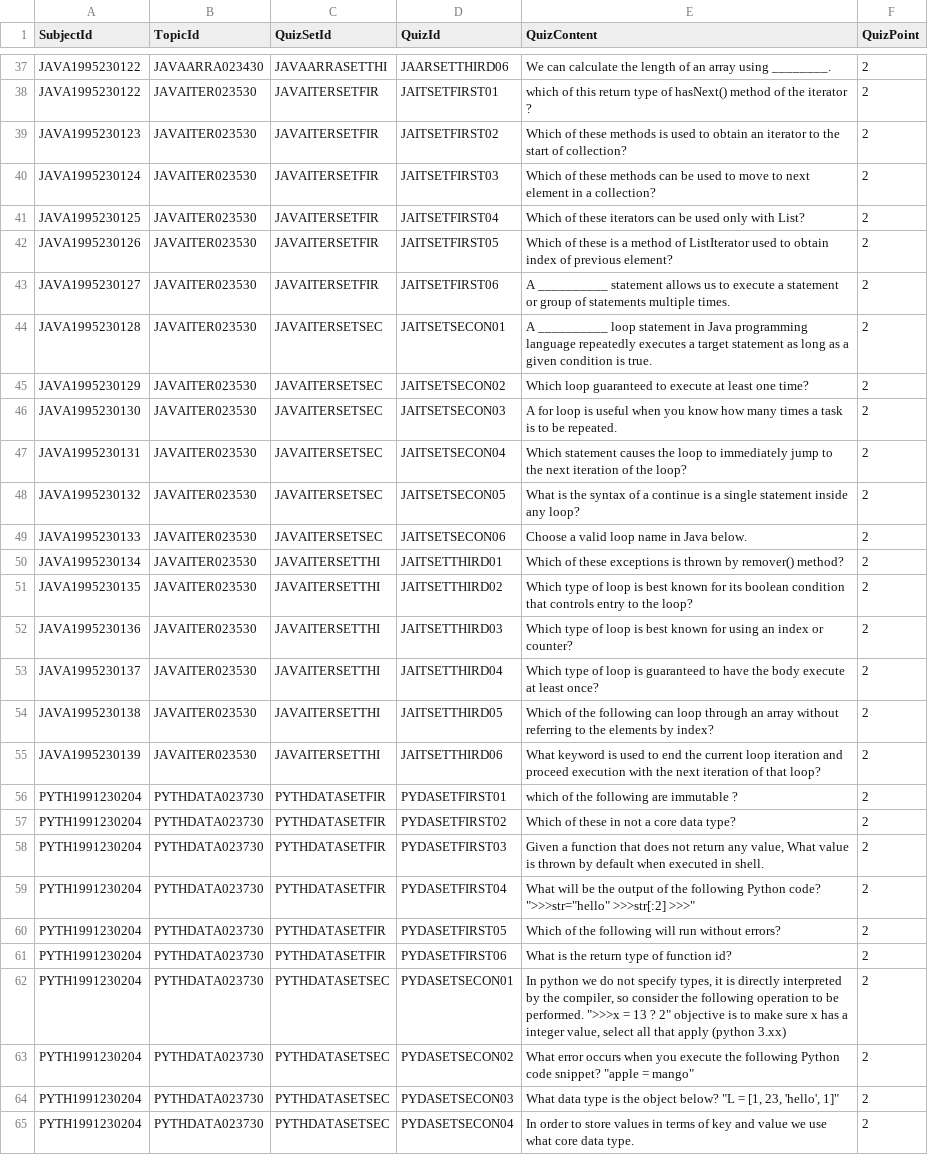
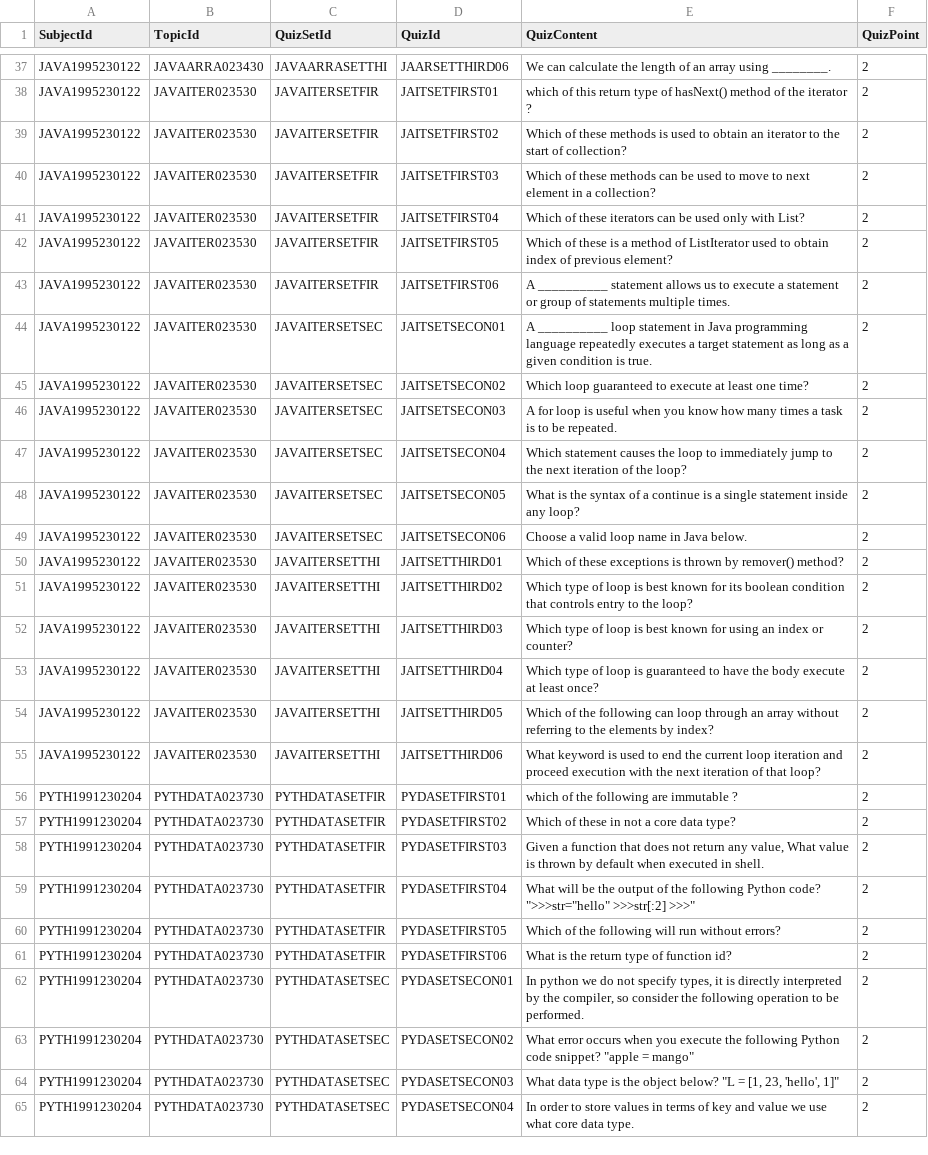
Before and after one commit to DINESH-SANKAR-SELVI/JAVA_WEB_PROJECT, a CSV file: main/webapp/dataOfTables/QUESTION.csv, drawn as a sheet; only a part is shown, gaps mark what is left out; the diff names each change by its address in the sheet, - before the commit and + after, or states it on an @@ line.

```diff
--- a/main/webapp/dataOfTables/QUESTION.csv
+++ b/main/webapp/dataOfTables/QUESTION.csv
-A39 (SubjectId): JAVA1995230123
+A39 (SubjectId): JAVA1995230122
-A40 (SubjectId): JAVA1995230124
+A40 (SubjectId): JAVA1995230122
-A41 (SubjectId): JAVA1995230125
+A41 (SubjectId): JAVA1995230122
-A42 (SubjectId): JAVA1995230126
+A42 (SubjectId): JAVA1995230122
-A43 (SubjectId): JAVA1995230127
+A43 (SubjectId): JAVA1995230122
-A44 (SubjectId): JAVA1995230128
+A44 (SubjectId): JAVA1995230122
-A45 (SubjectId): JAVA1995230129
+A45 (SubjectId): JAVA1995230122
-A46 (SubjectId): JAVA1995230130
+A46 (SubjectId): JAVA1995230122
-A47 (SubjectId): JAVA1995230131
+A47 (SubjectId): JAVA1995230122
-A48 (SubjectId): JAVA1995230132
+A48 (SubjectId): JAVA1995230122
-A49 (SubjectId): JAVA1995230133
+A49 (SubjectId): JAVA1995230122
-A50 (SubjectId): JAVA1995230134
+A50 (SubjectId): JAVA1995230122
-A51 (SubjectId): JAVA1995230135
+A51 (SubjectId): JAVA1995230122
-A52 (SubjectId): JAVA1995230136
+A52 (SubjectId): JAVA1995230122
-A53 (SubjectId): JAVA1995230137
+A53 (SubjectId): JAVA1995230122
-A54 (SubjectId): JAVA1995230138
+A54 (SubjectId): JAVA1995230122
-A55 (SubjectId): JAVA1995230139
+A55 (SubjectId): JAVA1995230122
-E62 (QuizContent): …be performed. ">>>x = 13 ? 2" objective is to make sure x has a integer value, select all that apply (python 3.xx)
+E62 (QuizContent): …be performed.
```
Also changed, not shown: main/webapp/dataOfTables/BATCHQUIZ.csv, main/webapp/dataOfTables/OPTIONS.csv, 8 other files.
